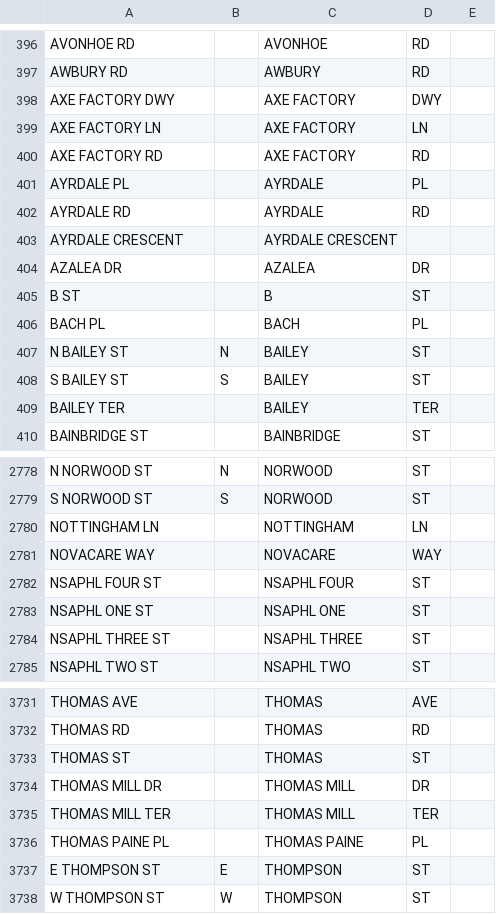
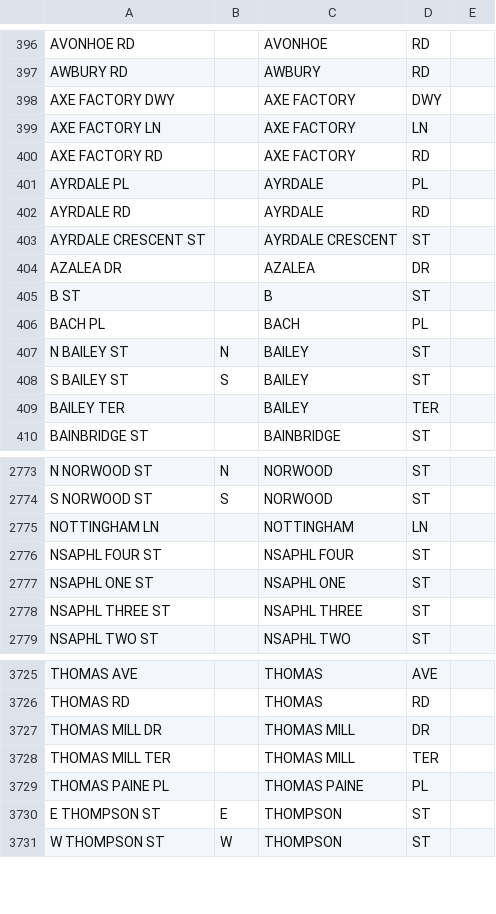
Before and after one commit to CityOfPhiladelphia/passyunk, a CSV file: passyunk/pdata/centerline_streets.csv, drawn as a sheet; only a part is shown, gaps mark what is left out; the diff covers the shown part only.

```diff
--- a/passyunk/pdata/centerline_streets.csv
+++ b/passyunk/pdata/centerline_streets.csv
@@ -402,3 +402,3 @@ AYRDALE PL,,AYRDALE,PL,
 AYRDALE RD,,AYRDALE,RD,
-AYRDALE CRESCENT,,AYRDALE CRESCENT,,
+AYRDALE CRESCENT ST,,AYRDALE CRESCENT,ST,
 AZALEA DR,,AZALEA,DR,
@@ -2780,3 +2775,2 @@ S NORWOOD ST,S,NORWOOD,ST,
 NOTTINGHAM LN,,NOTTINGHAM,LN,
-NOVACARE WAY,,NOVACARE,WAY,
 NSAPHL FOUR ST,,NSAPHL FOUR,ST,
@@ -3732,3 +3726,2 @@ THOMAS AVE,,THOMAS,AVE,
 THOMAS RD,,THOMAS,RD,
-THOMAS ST,,THOMAS,ST,
 THOMAS MILL DR,,THOMAS MILL,DR,
```
Also changed, not shown: 1 added row and 6 removed rows elsewhere in this file, 2 other files.
